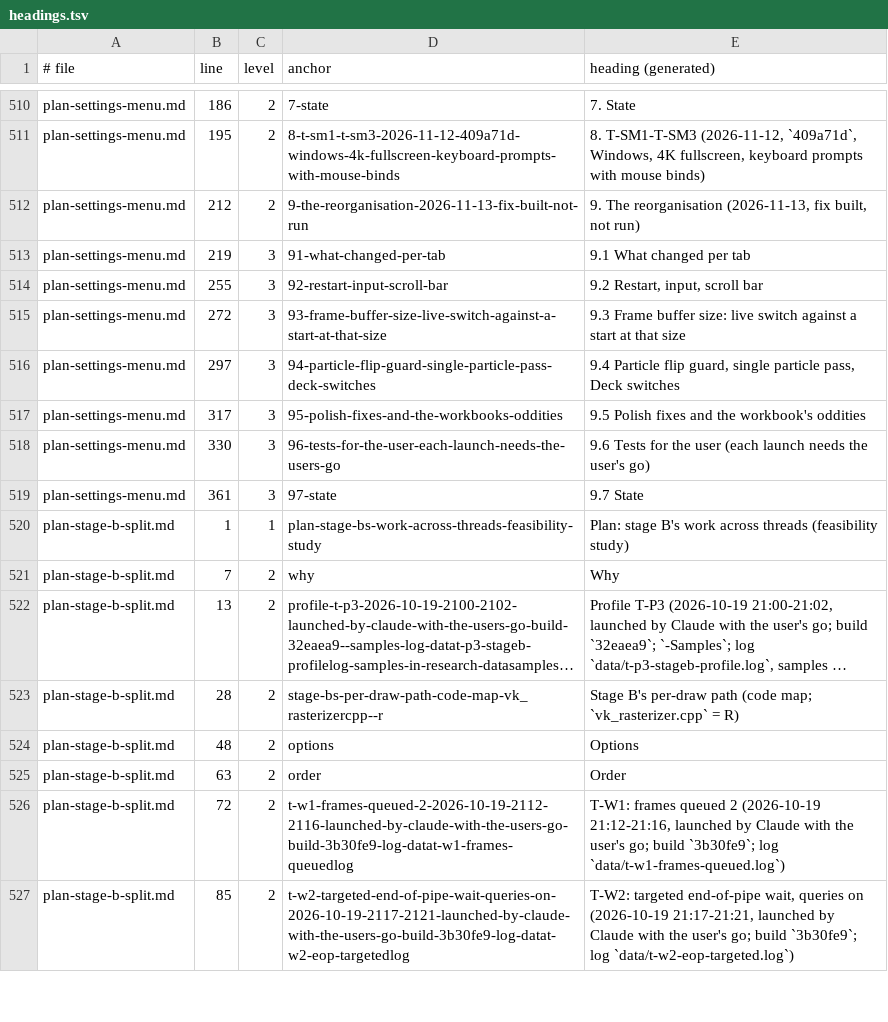
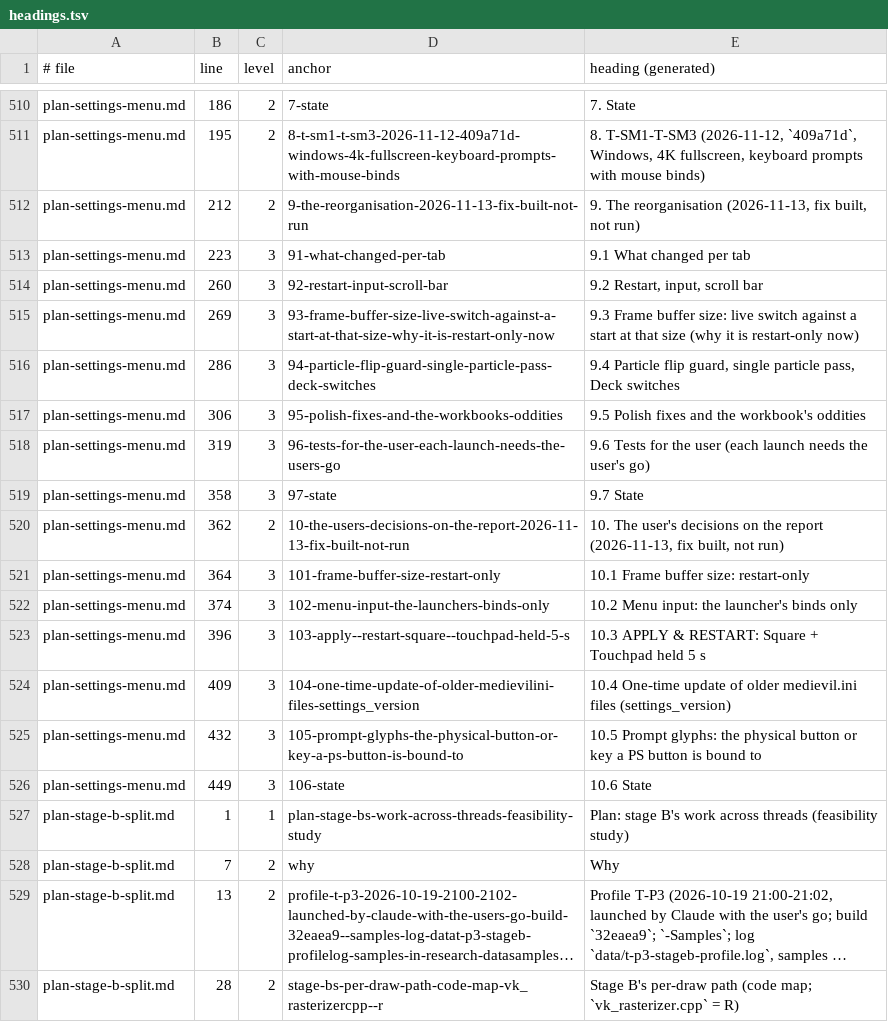
Before and after one commit to BevelTipDrip/medievil_2019_pc_port, a TSV file: research/patches/_facts/headings.tsv, drawn as a sheet; only a part is shown, gaps mark what is left out; the shorter side is filled out with more unchanged rows; long unchanged cells end in ….

```diff
--- a/research/patches/_facts/headings.tsv
+++ b/research/patches/_facts/headings.tsv
@@ -512,9 +512,16 @@ plan-settings-menu.md	195	2	8-t-sm1-t-sm3-2026-11-12-409a71d-windows-4k-fullscre
 plan-settings-menu.md	212	2	9-the-reorganisation-2026-11-13-fix-built-not-run	9. The reorganisation (2026-11-13, fix built, not run)
-plan-settings-menu.md	219	3	91-what-changed-per-tab	9.1 What changed per tab
-plan-settings-menu.md	255	3	92-restart-input-scroll-bar	9.2 Restart, input, scroll bar
-plan-settings-menu.md	272	3	93-frame-buffer-size-live-switch-against-a-start-at-that-size	9.3 Frame buffer size: live switch against a start at that size
-plan-settings-menu.md	297	3	94-particle-flip-guard-single-particle-pass-deck-switches	9.4 Particle flip guard, single particle pass, Deck switches
-plan-settings-menu.md	317	3	95-polish-fixes-and-the-workbooks-oddities	9.5 Polish fixes and the workbook's oddities
-plan-settings-menu.md	330	3	96-tests-for-the-user-each-launch-needs-the-users-go	9.6 Tests for the user (each launch needs the user's go)
-plan-settings-menu.md	361	3	97-state	9.7 State
+plan-settings-menu.md	223	3	91-what-changed-per-tab	9.1 What changed per tab
+plan-settings-menu.md	260	3	92-restart-input-scroll-bar	9.2 Restart, input, scroll bar
+plan-settings-menu.md	269	3	93-frame-buffer-size-live-switch-against-a-start-at-that-size-why-it-is-restart-only-now	9.3 Frame buffer size: live switch against a start at that size (why it is restart-only now)
+plan-settings-menu.md	286	3	94-particle-flip-guard-single-particle-pass-deck-switches	9.4 Particle flip guard, single particle pass, Deck switches
+plan-settings-menu.md	306	3	95-polish-fixes-and-the-workbooks-oddities	9.5 Polish fixes and the workbook's oddities
+plan-settings-menu.md	319	3	96-tests-for-the-user-each-launch-needs-the-users-go	9.6 Tests for the user (each launch needs the user's go)
+plan-settings-menu.md	358	3	97-state	9.7 State
+plan-settings-menu.md	362	2	10-the-users-decisions-on-the-report-2026-11-13-fix-built-not-run	10. The user's decisions on the report (2026-11-13, fix built, not run)
+plan-settings-menu.md	364	3	101-frame-buffer-size-restart-only	10.1 Frame buffer size: restart-only
+plan-settings-menu.md	374	3	102-menu-input-the-launchers-binds-only	10.2 Menu input: the launcher's binds only
+plan-settings-menu.md	396	3	103-apply--restart-square--touchpad-held-5-s	10.3 APPLY & RESTART: Square + Touchpad held 5 s
+plan-settings-menu.md	409	3	104-one-time-update-of-older-medievilini-files-settings_version	10.4 One-time update of older medievil.ini files (settings_version)
+plan-settings-menu.md	432	3	105-prompt-glyphs-the-physical-button-or-key-a-ps-button-is-bound-to	10.5 Prompt glyphs: the physical button or key a PS button is bound to
+plan-settings-menu.md	449	3	106-state	10.6 State
 plan-stage-b-split.md	1	1	plan-stage-bs-work-across-threads-feasibility-study	Plan: stage B's work across threads (feasibility study)
```
Also changed, not shown: research/patches/_facts/commits.tsv, research/patches/_facts/switches.tsv, 9 other files.
